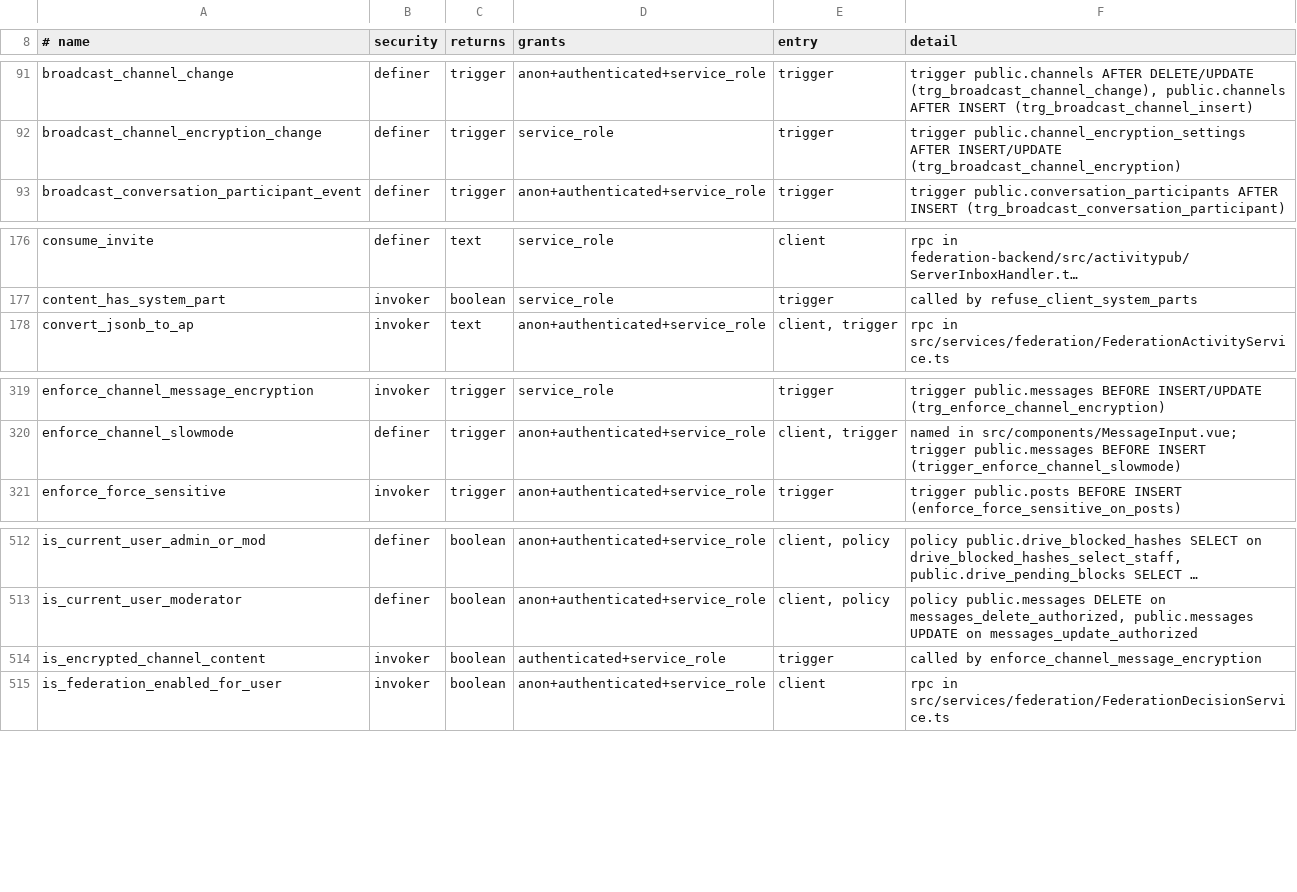
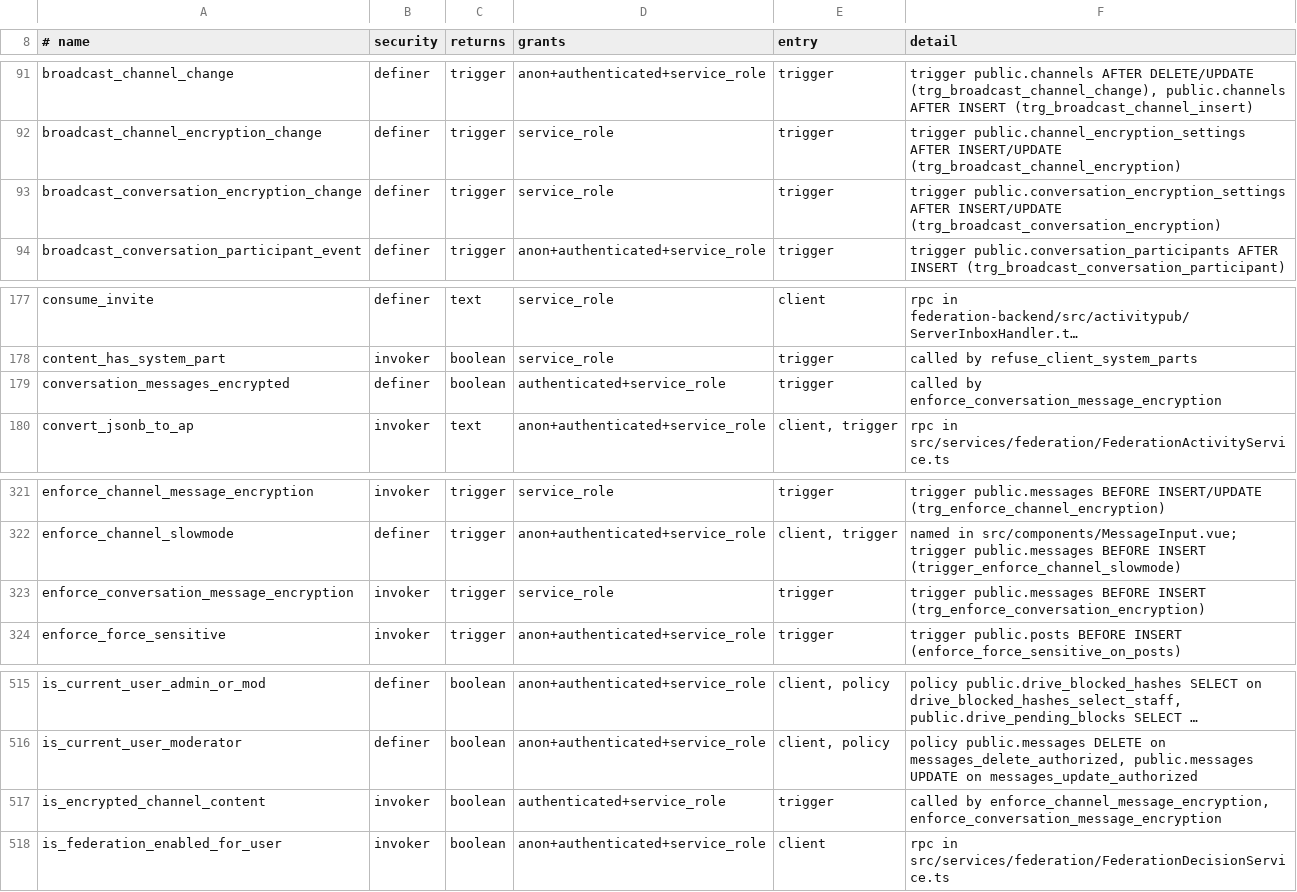
Before and after one commit to y4my4my4m/harmony, a TSV file: db_schema/REACHABILITY.tsv, drawn as a sheet; only a part is shown, gaps mark what is left out; long unchanged cells end in …; addresses are those after the commit; the diff names each change by its address in the sheet, - before the commit and + after, or states it on an @@ line.

Commit message:
feat(dm): the database refuses plaintext into an encrypted conversation
trg_enforce_conversation_encryption mirrors the channel trigger: a client
insert into a conversation with encryption on must carry ciphertext or the
consented plaintext_override; server-side writers are exempt, edits are
not checked. Changing a conversation's encryption sends
conversation:encryption to every active participant's user channel, which
updates the client's cached state. A CONVERSATION_ENCRYPTED refusal
re-reads the state and inserts once more encrypted, so the cached DM
state needs no expiry. Migration 20261018100001, pgTAP 158.

```diff
--- a/db_schema/REACHABILITY.tsv
+++ b/db_schema/REACHABILITY.tsv
+row 93: broadcast_conversation_encryption_change | definer | trigger | service_role | trigger | trigger public.conversation_encryption_settings AFTER INSERT/UPDATE (trg_broadcast_conversation_encryption)
+row 179: conversation_messages_encrypted | definer | boolean | authenticated+service_role | trigger | called by enforce_conversation_message_encryption
+row 323: enforce_conversation_message_encryption | invoker | trigger | service_role | trigger | trigger public.messages BEFORE INSERT (trg_enforce_conversation_encryption)
-F517 (detail): called by enforce_channel_message_encryption
+F517 (detail): called by enforce_channel_message_encryption, enforce_conversation_message_encryption
```
Also changed, not shown: db_schema/SURFACE.tsv, 13 other files.
